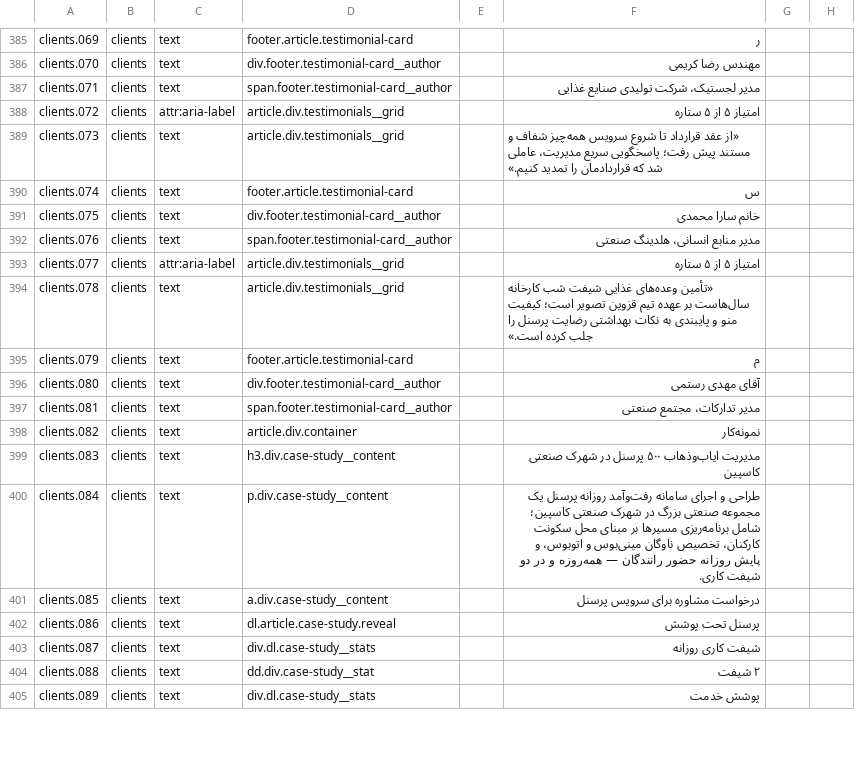
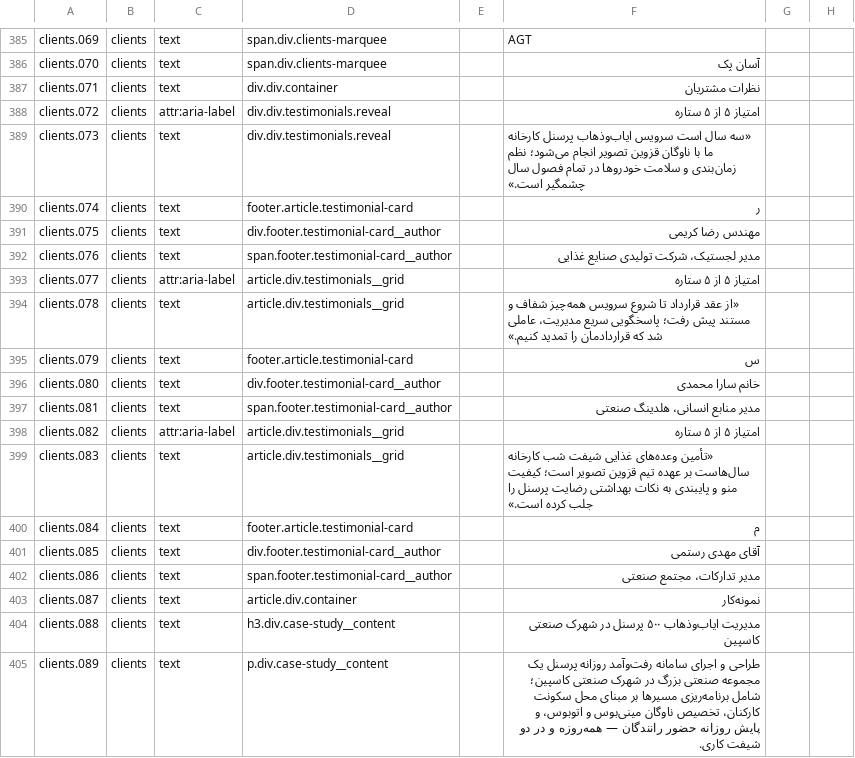
Before and after one commit to rahmaniho/Qazvi_tasvir, a CSV file: i18n/worksheet.csv, drawn as a sheet; only a part is shown, gaps mark what is left out; the diff covers the shown part only; the diff names each change by its address in the sheet, - before the commit and + after, or states it on an @@ line.

Commit message:
v5.7.1 — تکمیل لوگوی هر ۱۱ برند مشتری با فایل‌های ارائه‌شده توسط کاربر
- لوگوهای جدید (PNG شفاف پس از حذف پس‌زمینه): آسان پک، AGT، کابل البرز، شیر سحر، آلکاپلاستیک
- جایگزینی با فایل کاربر: نستله (خاکستری+قرمز)، گلدایران، هنکل (لوگوی هنکل پکواش — شرکت ایرانی)
- BAT، ال‌جی و یونیلیور همان نسخه‌های شفاف قبلی ماندند (انتخاب کاربر)
- هر ۱۱ کارت مشتری حالا کارت لوگو است (کارت آیکونی باقی نماند)
- i18n: ۸۵۹ رشته (+۵ alt لوگو)؛ گیت‌ها همگی سبز

نگاشت فایل‌ها: logo-asanpak1→asanpack، AGT-logo→agt، کابل-البرز→alborz-cable،
Capture→sahar، images(1)→goldiran، images→nestle، images(3)→alkaplastik،
Henkel_pakvash→henkel (تأیید کاربر)

Co-authored-by: arena-agent <297053741+arena-agent@users.noreply.github.com>

```diff
--- a/i18n/worksheet.csv
+++ b/i18n/worksheet.csv
-D385: footer.article.testimonial-card
+D385: span.div.clients-marquee
-F385: ر
+F385: AGT
-D386: div.footer.testimonial-card__author
+D386: span.div.clients-marquee
-F386: مهندس رضا کریمی
+F386: آسان پک
-D387: span.footer.testimonial-card__author
+D387: div.div.container
-F387: مدیر لجستیک، شرکت تولیدی صنایع غذایی
+F387: نظرات مشتریان
-D388:D389: article.div.testimonials__grid
+D388:D389: div.div.testimonials.reveal
-F389: «از عقد قرارداد تا شروع سرویس همه‌چیز شفاف و مستند پیش رفت؛ پاسخگویی سریع مدیریت، عاملی شد که قراردادمان را تمدید کنیم.»
+F389: «سه سال است سرویس ایاب‌وذهاب پرسنل کارخانه ما با ناوگان قزوین تصویر انجام می‌شود؛ نظم زمان‌بندی و سلامت خودروها در تمام فصول سال چشمگیر است.»
-F390: س
+F390: ر
-F391: خانم سارا محمدی
+F391: مهندس رضا کریمی
-F392: مدیر منابع انسانی، هلدینگ صنعتی
+F392: مدیر لجستیک، شرکت تولیدی صنایع غذایی
-F394: «تأمین وعده‌های غذایی شیفت شب کارخانه سال‌هاست بر عهده تیم قزوین تصویر است؛ کیفیت منو و پایبندی به نکات بهداشتی رضایت پرسنل را جلب کرده است.»
+F394: «از عقد قرارداد تا شروع سرویس همه‌چیز شفاف و مستند پیش رفت؛ پاسخگویی سریع مدیریت، عاملی شد که قراردادمان را تمدید کنیم.»
-F395: م
+F395: س
-F396: آقای مهدی رستمی
+F396: خانم سارا محمدی
-F397: مدیر تدارکات، مجتمع صنعتی
+F397: مدیر منابع انسانی، هلدینگ صنعتی
-C398: text
+C398: attr:aria-label
-D398: article.div.container
+D398: article.div.testimonials__grid
-F398: نمونه‌کار
+F398: امتیاز ۵ از ۵ ستاره
-D399: h3.div.case-study__content
+D399: article.div.testimonials__grid
-F399: مدیریت ایاب‌وذهاب ۵۰۰ پرسنل در شهرک صنعتی کاسپین
+F399: «تأمین وعده‌های غذایی شیفت شب کارخانه سال‌هاست بر عهده تیم قزوین تصویر است؛ کیفیت منو و پایبندی به نکات بهداشتی رضایت پرسنل را جلب کرده است.»
-D400: p.div.case-study__content
+D400: footer.article.testimonial-card
-F400: طراحی و اجرای سامانه رفت‌وآمد روزانه پرسنل یک مجموعه صنعتی بزرگ در شهرک صنعتی کاسپین؛ شامل برنامه‌ریزی مسیرها بر مبنای محل سکونت کارکنان، تخصیص ناوگان مینی‌بوس و اتوبوس، و پایش روزانه حضور رانندگان — همه‌روزه و در دو شیفت کاری.
+F400: م
-D401: a.div.case-study__content
+D401: div.footer.testimonial-card__author
-F401: درخواست مشاوره برای سرویس پرسنل
+F401: آقای مهدی رستمی
-D402: dl.article.case-study.reveal
+D402: span.footer.testimonial-card__author
-F402: پرسنل تحت پوشش
+F402: مدیر تدارکات، مجتمع صنعتی
-D403: div.dl.case-study__stats
+D403: article.div.container
-F403: شیفت کاری روزانه
+F403: نمونه‌کار
-D404: dd.div.case-study__stat
+D404: h3.div.case-study__content
-F404: ۲ شیفت
+F404: مدیریت ایاب‌وذهاب ۵۰۰ پرسنل در شهرک صنعتی کاسپین
-D405: div.dl.case-study__stats
+D405: p.div.case-study__content
-F405: پوشش خدمت
+F405: طراحی و اجرای سامانه رفت‌وآمد روزانه پرسنل یک مجموعه صنعتی بزرگ در شهرک صنعتی کاسپین؛ شامل برنامه‌ریزی مسیرها بر مبنای محل سکونت کارکنان، تخصیص ناوگان مینی‌بوس و اتوبوس، و پایش روزانه حضور رانندگان — همه‌روزه و در دو شیفت کاری.
```
Also changed, not shown: 5 added rows and 138 edited cells elsewhere in this file, 13 other files.
